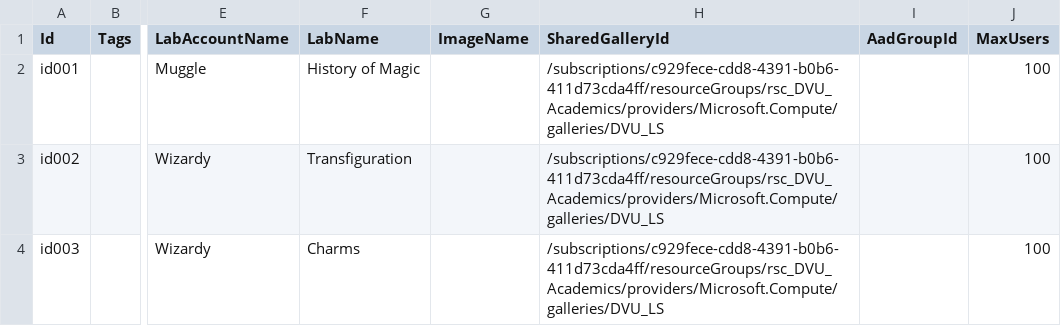
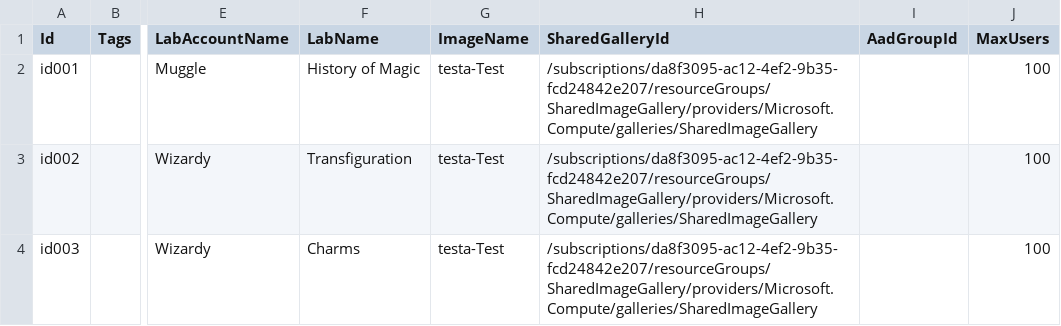
Before and after one commit to Azure/azure-devtestlab, a CSV file: samples/ClassroomLabs/Modules/Library/BulkOperations/Examples/AECExample.csv, drawn as a sheet; only a part is shown, gaps mark what is left out; the diff names each change by its address in the sheet, - before the commit and + after, or states it on an @@ line.

```diff
--- a/samples/ClassroomLabs/Modules/Library/BulkOperations/Examples/AECExample.csv
+++ b/samples/ClassroomLabs/Modules/Library/BulkOperations/Examples/AECExample.csv
-G2:G4 (ImageName): (empty)
+G2:G4 (ImageName): testa-Test
-H2:H4 (SharedGalleryId): /subscriptions/c929fece-cdd8-4391-b0b6-411d73cda4ff/resourceGroups/rsc_DVU_Academics/providers/Microsoft.Compute/galleries/DVU_LS
+H2:H4 (SharedGalleryId): /subscriptions/da8f3095-ac12-4ef2-9b35-fcd24842e207/resourceGroups/SharedImageGallery/providers/Microsoft.Compute/galleries/SharedImageGallery
```
Also changed, not shown: 2 other files.
